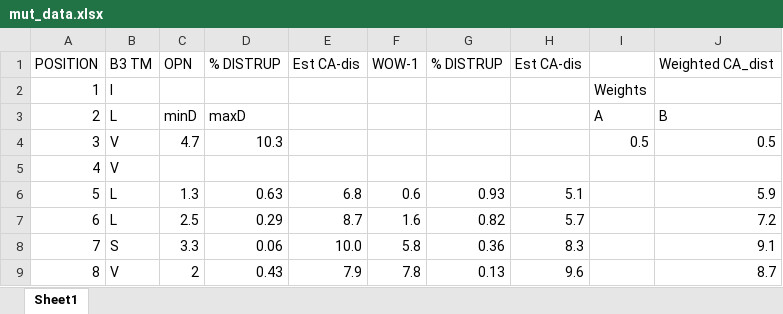
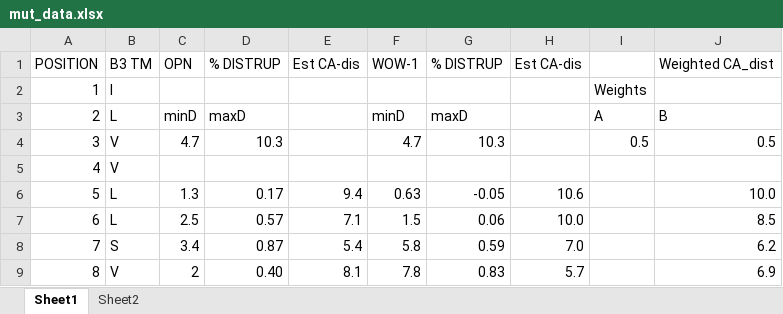
Before and after one commit to mmravic314/modeling_aVb3, an Excel workbook: mut_data.xlsx, sheet Sheet1, drawn as a sheet; only a part is shown; values as stored, in another font and other column widths than the file's, no cell formats; charts and pictures not drawn; the diff covers the shown part only; the diff names each change by its address in the sheet, - before the commit and + after, or states it on an @@ line.

```diff
--- a/mut_data.xlsx (sheet Sheet1)
+++ b/mut_data.xlsx (sheet Sheet1)
+sheet tab: Sheet2
-F3: (empty)
+F3: minD
-G3: (empty)
+G3: maxD
-F4: (empty)
+F4: 4.7
-G4: (empty)
+G4: 10.3
-D6: 0.63
+D6: 0.17
-E6: 6.8
+E6: 9.4
-F6: 0.6
+F6: 0.63
-G6: 0.93
+G6: -0.05
-H6: 5.1
+H6: 10.6
-J6: 5.9
+J6: 10.0
-D7: 0.29
+D7: 0.57
-E7: 8.7
+E7: 7.1
-F7: 1.6
+F7: 1.5
-G7: 0.82
+G7: 0.06
-H7: 5.7
+H7: 10.0
-J7: 7.2
+J7: 8.5
-C8: 3.3
+C8: 3.4
-D8: 0.06
+D8: 0.87
-E8: 10.0
+E8: 5.4
-G8: 0.36
+G8: 0.59
-H8: 8.3
+H8: 7.0
-J8: 9.1
+J8: 6.2
-D9: 0.43
+D9: 0.40
-E9: 7.9
+E9: 8.1
-G9: 0.13
+G9: 0.83
-H9: 9.6
+H9: 5.7
-J9: 8.7
+J9: 6.9
```
Also changed, not shown: 63 edited cells elsewhere in this sheet, cell formats, charts or pictures, 7 other files.
